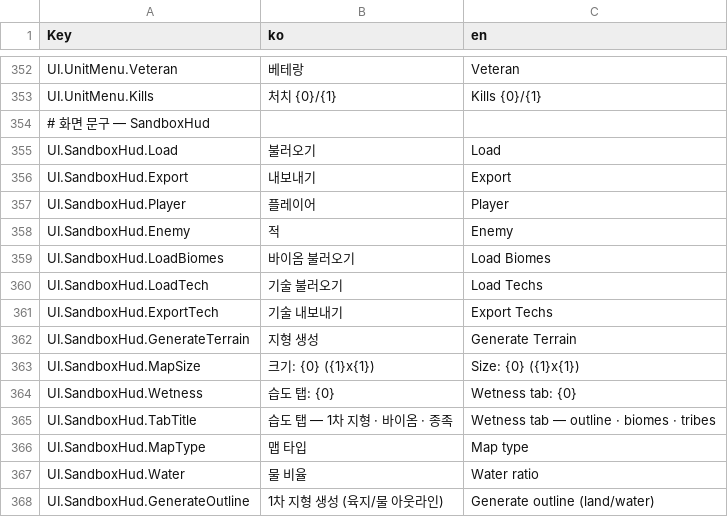
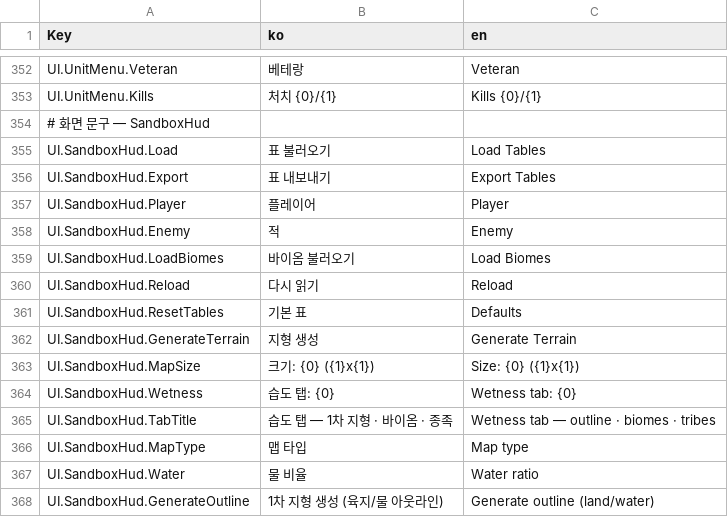
Before and after one commit to ybs1164/gugugaga, a CSV file: Assets/Resources/Strings.csv, drawn as a sheet; only a part is shown, gaps mark what is left out; the diff covers the shown part only.

```diff
--- a/Assets/Resources/Strings.csv
+++ b/Assets/Resources/Strings.csv
@@ -354,4 +354,4 @@ UI.UnitMenu.Kills,처치 {0}/{1},Kills {0}/{1}
 # 화면 문구 — SandboxHud,,
-UI.SandboxHud.Load,불러오기,Load
-UI.SandboxHud.Export,내보내기,Export
+UI.SandboxHud.Load,표 불러오기,Load Tables
+UI.SandboxHud.Export,표 내보내기,Export Tables
 UI.SandboxHud.Player,플레이어,Player
@@ -359,4 +359,4 @@ UI.SandboxHud.Enemy,적,Enemy
 UI.SandboxHud.LoadBiomes,바이옴 불러오기,Load Biomes
-UI.SandboxHud.LoadTech,기술 불러오기,Load Techs
-UI.SandboxHud.ExportTech,기술 내보내기,Export Techs
+UI.SandboxHud.Reload,다시 읽기,Reload
+UI.SandboxHud.ResetTables,기본 표,Defaults
 UI.SandboxHud.GenerateTerrain,지형 생성,Generate Terrain
```
Also changed, not shown: 5 added rows, 7 removed rows and 7 edited cells elsewhere in this file, 14 other files.
